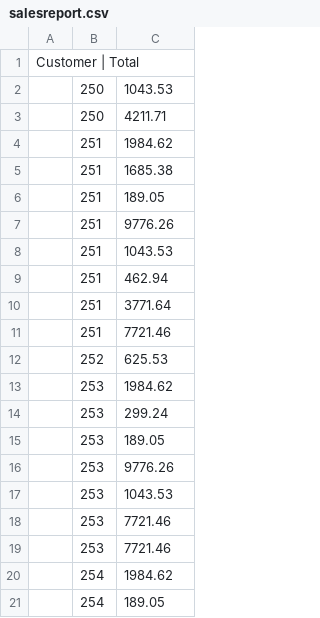
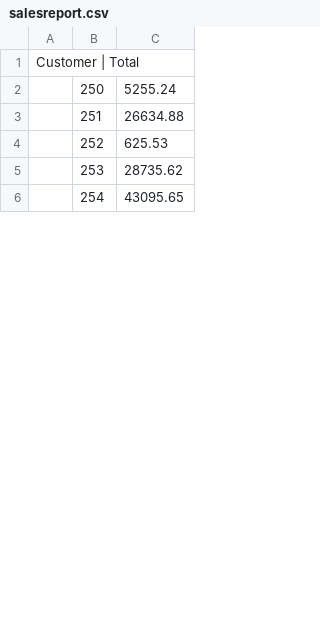
Before and after one commit to nickmcc00/readandwritefiles, a CSV file: salesreport.csv, drawn as a sheet; only a part is shown; the diff covers the shown part only.

```diff
--- a/salesreport.csv
+++ b/salesreport.csv
@@ -1,11 +1,3 @@
 Customer | Total
-	250	  1043.53
-	250	  4211.71
-	251	  1984.62
-	251	  1685.38
-	251	   189.05
-	251	  9776.26
-	251	  1043.53
-	251	   462.94
-	251	  3771.64
-	251	  7721.46
+	250	    5255.24
+	251	   26634.88
@@ -13,9 +5,2 @@ Customer | Total
-	253	  1984.62
-	253	   299.24
-	253	   189.05
-	253	  9776.26
-	253	  1043.53
-	253	  7721.46
-	253	  7721.46
-	254	  1984.62
-	254	   189.05
+	253	   28735.62
+	254	   43095.65
```
Also changed, not shown: 53 removed rows and 6 edited cells elsewhere in this file, 1 other file.
